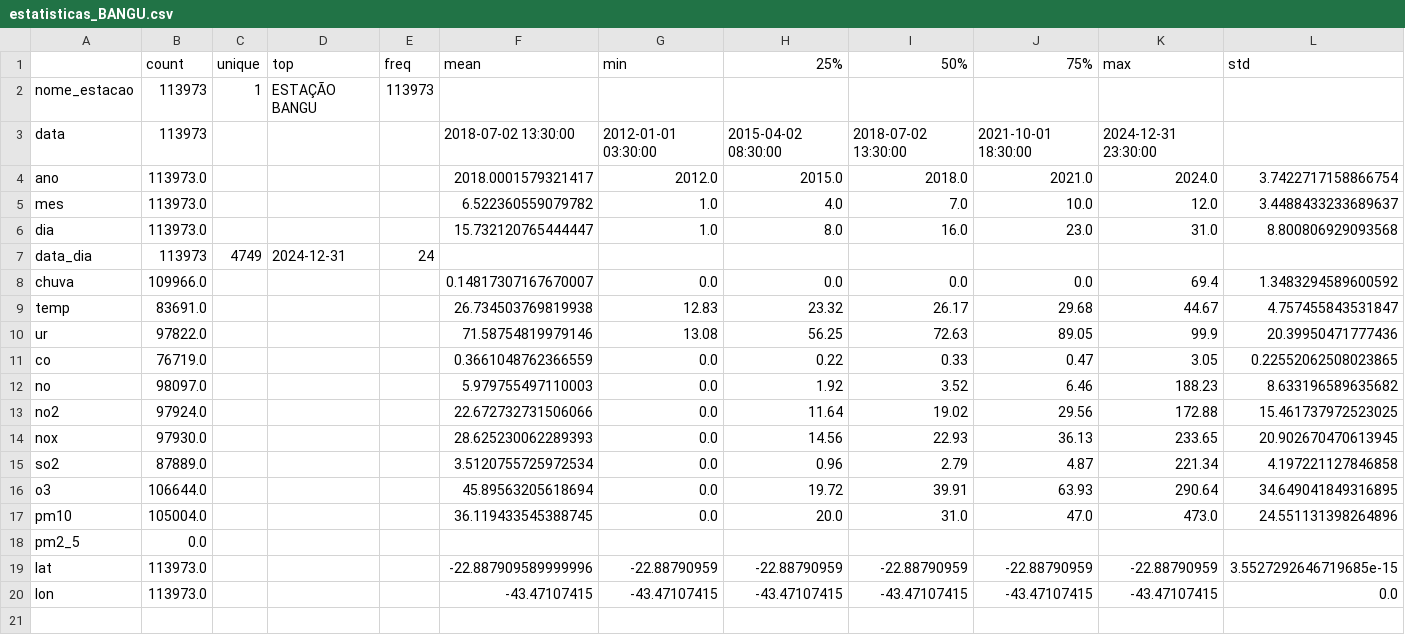
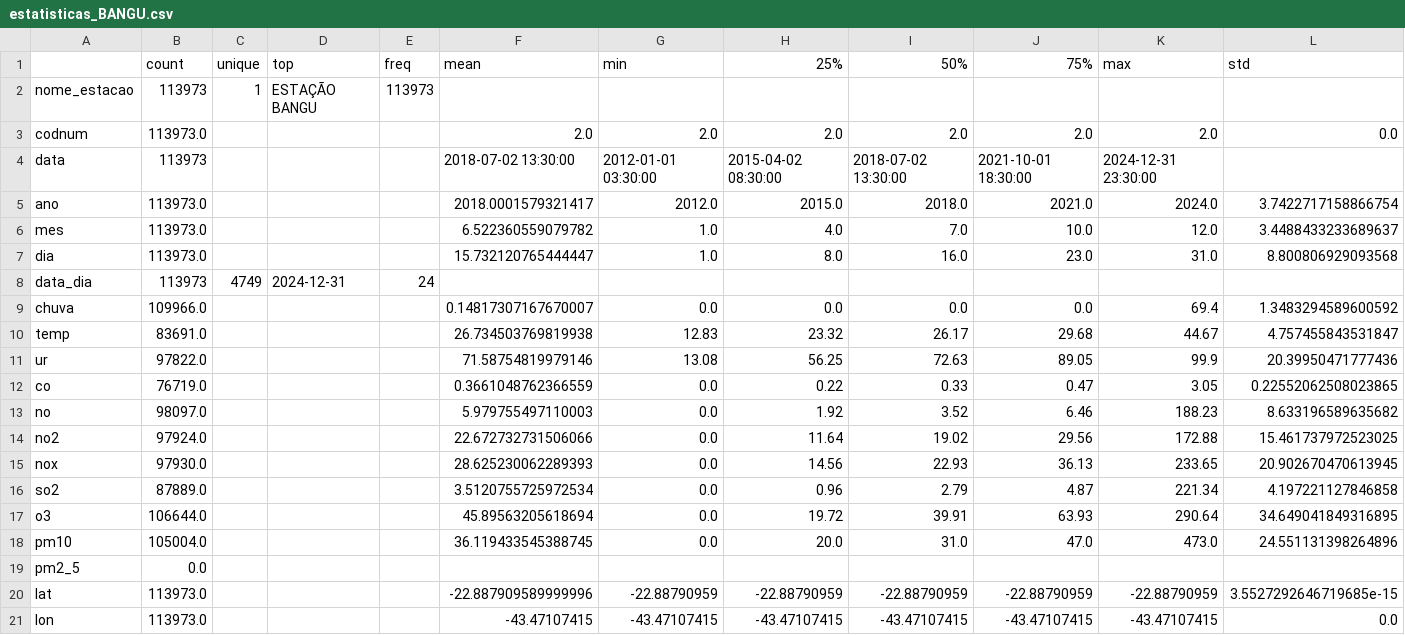
Before and after one commit to AILAB-CEFET-RJ/qualiar, a CSV file: notebooks/Analise-Exploratoria/Por-Estacao/Bangu/resultados_estacao_BANGU/dados/estatisticas_BANGU.csv, drawn as a sheet; the diff names each change by its address in the sheet, - before the commit and + after, or states it on an @@ line.

```diff
--- a/notebooks/Analise-Exploratoria/Por-Estacao/Bangu/resultados_estacao_BANGU/dados/estatisticas_BANGU.csv
+++ b/notebooks/Analise-Exploratoria/Por-Estacao/Bangu/resultados_estacao_BANGU/dados/estatisticas_BANGU.csv
+row 3: codnum | 113973.0 |  |  |  | 2.0 | 2.0 | 2.0 | 2.0 | 2.0 | 2.0 | 0.0
```
Also changed, not shown: 3 other files.
